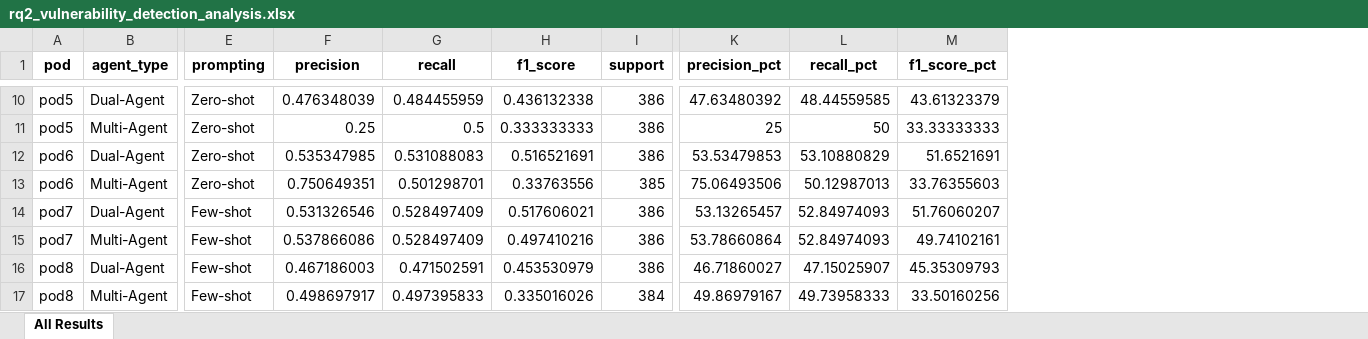
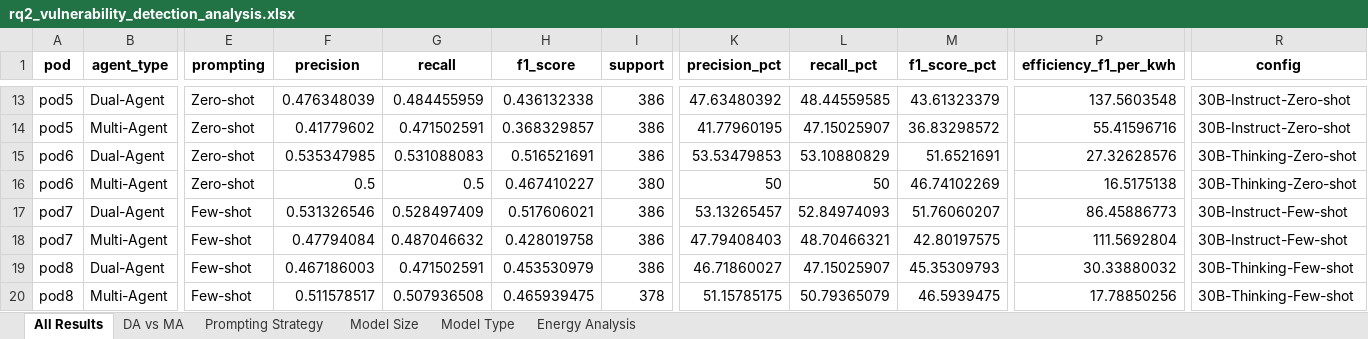
Before and after one commit to unused1/agent-green, an Excel workbook: results/analysis/rq2/rq2_vulnerability_detection_analysis.xlsx, sheet All Results, drawn as a sheet; only a part is shown, gaps mark what is left out; values as stored, in another font and other column widths than the file's, no borders; addresses are those after the commit; the diff covers the shown part only; the diff names each change by its address in the sheet, - before the commit and + after, or states it on an @@ line.

Commit message:
Update notebooks and docs with corrected MA Vuln metrics
- Re-execute rq2_vulnerability_detection_analysis notebook with corrected
  classification reports (regenerated by reeval script)
- Update ANALYSIS_SUMMARY_RQ2.md with corrected metrics:
  - MA F1: 36.37% → 43.56%
  - DA F1: 44.22% → 44.91%
  - DA vs MA gap narrowed from ~8% to ~1.4%
- Regenerate analysis visualizations and Excel export

Key insight: The narrowed gap confirms both DA and MA hover around
~45% F1 (random level for balanced dataset), validating that multi-agent
approaches don't improve vulnerability detection accuracy.

```diff
--- a/results/analysis/rq2/rq2_vulnerability_detection_analysis.xlsx (sheet All Results)
+++ b/results/analysis/rq2/rq2_vulnerability_detection_analysis.xlsx (sheet All Results)
+sheet tab: DA vs MA
+sheet tab: Prompting Strategy
+sheet tab: Model Size
+sheet tab: Model Type
+sheet tab: Energy Analysis
+column P (efficiency_f1_per_kwh), rows 13-20: 137.5603548 | 55.41596716 | 27.32628576 | 16.5175138 | 86.45886773 | 111.5692804 | 30.33880032 | 17.78850256
+column R (config), rows 13-20: 30B-Instruct-Zero-shot | 30B-Instruct-Zero-shot | 30B-Thinking-Zero-shot | 30B-Thinking-Zero-shot | 30B-Instruct-Few-shot | 30B-Instruct-Few-shot | 30B-Thinking-Few-shot | 30B-Thinking-Few-shot
-F14 (precision): 0.25
+F14 (precision): 0.41779602
-G14 (recall): 0.5
+G14 (recall): 0.471502591
-H14 (f1_score): 0.333333333
+H14 (f1_score): 0.368329857
-K14 (precision_pct): 25
+K14 (precision_pct): 41.77960195
-L14 (recall_pct): 50
+L14 (recall_pct): 47.15025907
-M14 (f1_score_pct): 33.33333333
+M14 (f1_score_pct): 36.83298572
-F16 (precision): 0.750649351
+F16 (precision): 0.5
-G16 (recall): 0.501298701
+G16 (recall): 0.5
-H16 (f1_score): 0.33763556
+H16 (f1_score): 0.467410227
-I16 (support): 385
+I16 (support): 380
-K16 (precision_pct): 75.06493506
+K16 (precision_pct): 50
-L16 (recall_pct): 50.12987013
+L16 (recall_pct): 50
-M16 (f1_score_pct): 33.76355603
+M16 (f1_score_pct): 46.74102269
-F18 (precision): 0.537866086
+F18 (precision): 0.47794084
-G18 (recall): 0.528497409
+G18 (recall): 0.487046632
-H18 (f1_score): 0.497410216
+H18 (f1_score): 0.428019758
-K18 (precision_pct): 53.78660864
+K18 (precision_pct): 47.79408403
-L18 (recall_pct): 52.84974093
+L18 (recall_pct): 48.70466321
-M18 (f1_score_pct): 49.74102161
+M18 (f1_score_pct): 42.80197575
-F20 (precision): 0.498697917
+F20 (precision): 0.511578517
-G20 (recall): 0.497395833
+G20 (recall): 0.507936508
-H20 (f1_score): 0.335016026
+H20 (f1_score): 0.465939475
-I20 (support): 384
+I20 (support): 378
-K20 (precision_pct): 49.86979167
+K20 (precision_pct): 51.15785175
-L20 (recall_pct): 49.73958333
+L20 (recall_pct): 50.79365079
-M20 (f1_score_pct): 33.50160256
+M20 (f1_score_pct): 46.5939475
```
Also changed, not shown: 3 added rows and 27 edited cells elsewhere in this sheet, 8 other files.
